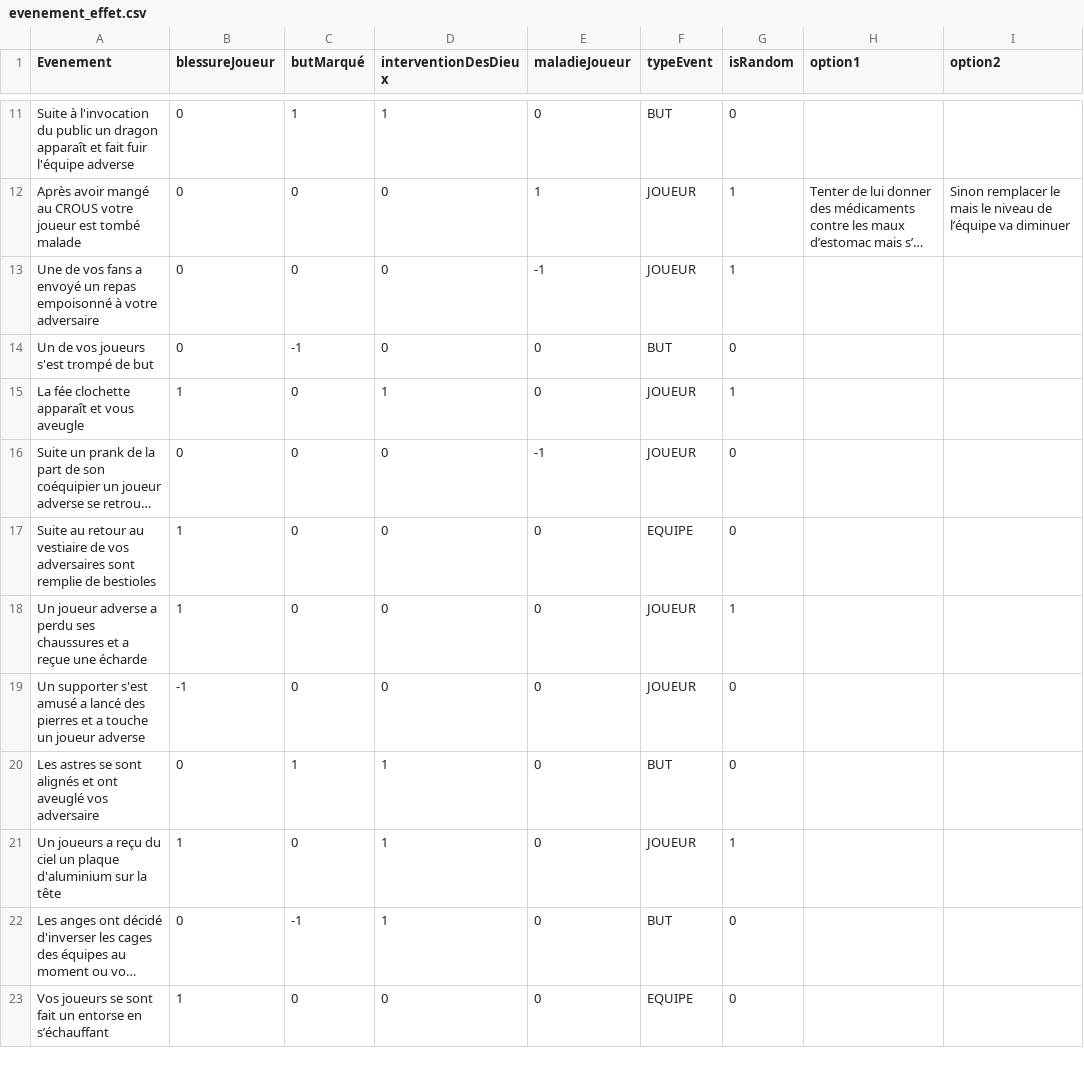
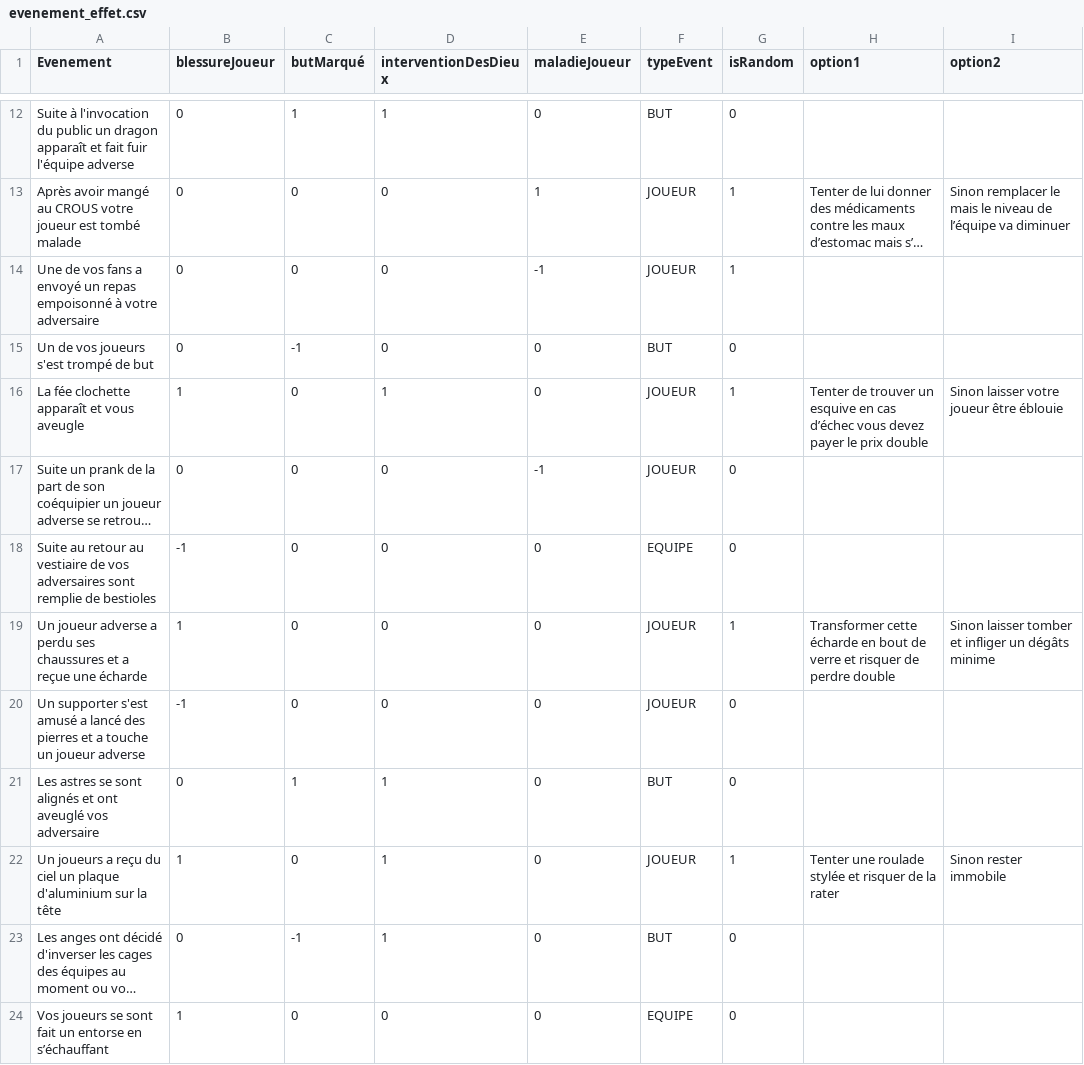
Before and after one commit to ThomasKorpal/CoupeDuMondeDeTypeBizarre, a CSV file: Evenements/evenement_effet.csv, drawn as a sheet; only a part is shown, gaps mark what is left out; long unchanged cells end in …; addresses are those after the commit; the diff covers the shown part only; the diff names each change by its address in the sheet, - before the commit and + after, or states it on an @@ line.

```diff
--- a/Evenements/evenement_effet.csv
+++ b/Evenements/evenement_effet.csv
-H16 (option1): (empty)
+H16 (option1): Tenter de trouver un esquive en cas d’échec vous devez payer le prix double
-I16 (option2): (empty)
+I16 (option2): Sinon laisser votre joueur être éblouie
-B18 (blessureJoueur): 1
+B18 (blessureJoueur): -1
-H19 (option1): (empty)
+H19 (option1): Transformer cette écharde en bout de verre et risquer de perdre double
-I19 (option2): (empty)
+I19 (option2): Sinon laisser tomber et infliger un dégâts minime
-H22 (option1): (empty)
+H22 (option1): Tenter une roulade stylée et risquer de la rater
-I22 (option2): (empty)
+I22 (option2): Sinon rester immobile
```
Also changed, not shown: 7 added rows and 1 edited cell elsewhere in this file, 3 other files.
